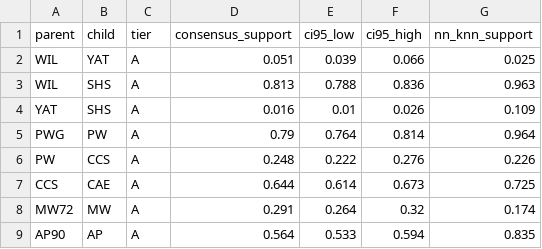
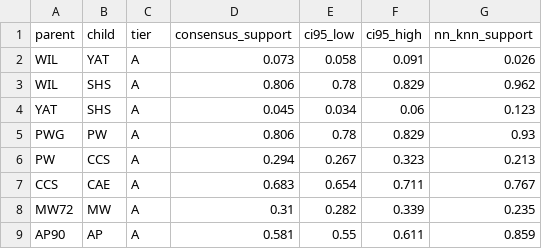
Before and after one commit to sanskrit-lexicon/csl-observatory, a CSV file: data/L0/bootstrap_support.csv, drawn as a sheet; only a part is shown; the diff covers the shown part only.

```diff
--- a/data/L0/bootstrap_support.csv
+++ b/data/L0/bootstrap_support.csv
@@ -1,9 +1,9 @@
 parent,child,tier,consensus_support,ci95_low,ci95_high,nn_knn_support
-WIL,YAT,A,0.051,0.039,0.066,0.025
-WIL,SHS,A,0.813,0.788,0.836,0.963
-YAT,SHS,A,0.016,0.01,0.026,0.109
-PWG,PW,A,0.79,0.764,0.814,0.964
-PW,CCS,A,0.248,0.222,0.276,0.226
-CCS,CAE,A,0.644,0.614,0.673,0.725
-MW72,MW,A,0.291,0.264,0.32,0.174
-AP90,AP,A,0.564,0.533,0.594,0.835
+WIL,YAT,A,0.073,0.058,0.091,0.026
+WIL,SHS,A,0.806,0.78,0.829,0.962
+YAT,SHS,A,0.045,0.034,0.06,0.123
+PWG,PW,A,0.806,0.78,0.829,0.93
+PW,CCS,A,0.294,0.267,0.323,0.213
+CCS,CAE,A,0.683,0.654,0.711,0.767
+MW72,MW,A,0.31,0.282,0.339,0.235
+AP90,AP,A,0.581,0.55,0.611,0.859
```
Also changed, not shown: 19 edited cells elsewhere in this file, data/L0/convention_fingerprint.csv, data/L0/distances/A_jaccard.csv, 28 other files.
